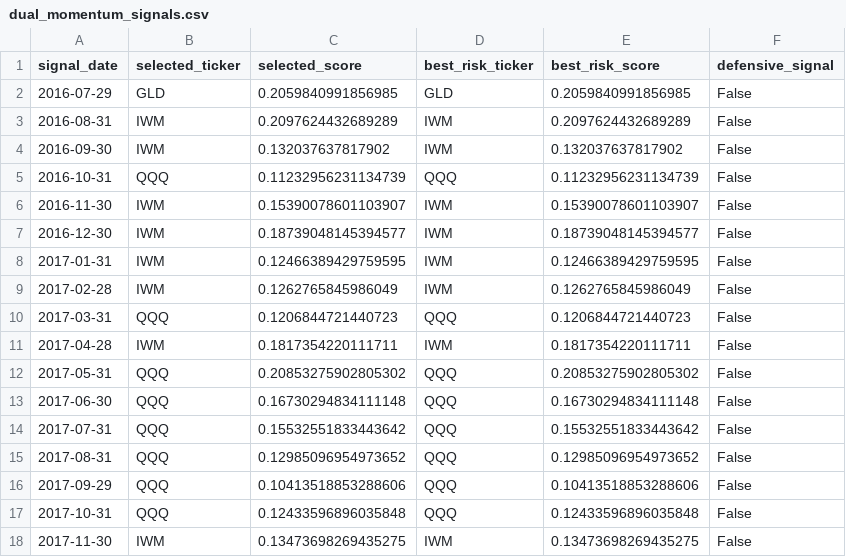
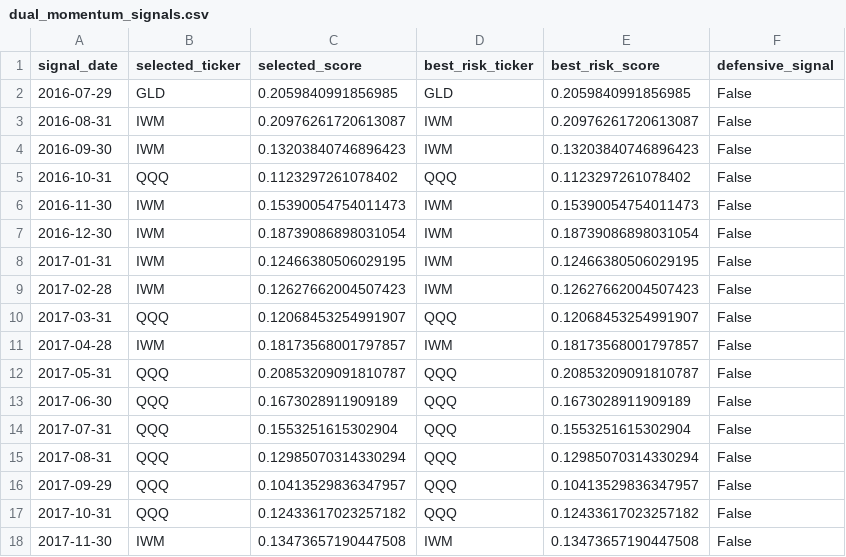
Before and after one commit to Lupumbba/Factor-Momentum-Backtest, a CSV file: Results/strategies/etf_dual_momentum/dual_momentum_signals.csv, drawn as a sheet; only a part is shown; the diff covers the shown part only.

```diff
--- a/Results/strategies/etf_dual_momentum/dual_momentum_signals.csv
+++ b/Results/strategies/etf_dual_momentum/dual_momentum_signals.csv
@@ -2,17 +2,17 @@ signal_date,selected_ticker,selected_score,best_risk_ticker,best_risk_score,defe
 2016-07-29,GLD,0.2059840991856985,GLD,0.2059840991856985,False
-2016-08-31,IWM,0.2097624432689289,IWM,0.2097624432689289,False
-2016-09-30,IWM,0.132037637817902,IWM,0.132037637817902,False
-2016-10-31,QQQ,0.11232956231134739,QQQ,0.11232956231134739,False
-2016-11-30,IWM,0.15390078601103907,IWM,0.15390078601103907,False
-2016-12-30,IWM,0.18739048145394577,IWM,0.18739048145394577,False
-2017-01-31,IWM,0.12466389429759595,IWM,0.12466389429759595,False
-2017-02-28,IWM,0.1262765845986049,IWM,0.1262765845986049,False
-2017-03-31,QQQ,0.1206844721440723,QQQ,0.1206844721440723,False
-2017-04-28,IWM,0.1817354220111711,IWM,0.1817354220111711,False
-2017-05-31,QQQ,0.20853275902805302,QQQ,0.20853275902805302,False
-2017-06-30,QQQ,0.16730294834111148,QQQ,0.16730294834111148,False
-2017-07-31,QQQ,0.15532551833443642,QQQ,0.15532551833443642,False
-2017-08-31,QQQ,0.12985096954973652,QQQ,0.12985096954973652,False
-2017-09-29,QQQ,0.10413518853288606,QQQ,0.10413518853288606,False
-2017-10-31,QQQ,0.12433596896035848,QQQ,0.12433596896035848,False
-2017-11-30,IWM,0.13473698269435275,IWM,0.13473698269435275,False
+2016-08-31,IWM,0.20976261720613087,IWM,0.20976261720613087,False
+2016-09-30,IWM,0.13203840746896423,IWM,0.13203840746896423,False
+2016-10-31,QQQ,0.1123297261078402,QQQ,0.1123297261078402,False
+2016-11-30,IWM,0.15390054754011473,IWM,0.15390054754011473,False
+2016-12-30,IWM,0.18739086898031054,IWM,0.18739086898031054,False
+2017-01-31,IWM,0.12466380506029195,IWM,0.12466380506029195,False
+2017-02-28,IWM,0.12627662004507423,IWM,0.12627662004507423,False
+2017-03-31,QQQ,0.12068453254991907,QQQ,0.12068453254991907,False
+2017-04-28,IWM,0.18173568001797857,IWM,0.18173568001797857,False
+2017-05-31,QQQ,0.20853209091810787,QQQ,0.20853209091810787,False
+2017-06-30,QQQ,0.1673028911909189,QQQ,0.1673028911909189,False
+2017-07-31,QQQ,0.1553251615302904,QQQ,0.1553251615302904,False
+2017-08-31,QQQ,0.12985070314330294,QQQ,0.12985070314330294,False
+2017-09-29,QQQ,0.10413529836347957,QQQ,0.10413529836347957,False
+2017-10-31,QQQ,0.12433617023257182,QQQ,0.12433617023257182,False
+2017-11-30,IWM,0.13473657190447508,IWM,0.13473657190447508,False
```
Also changed, not shown: 126 edited cells elsewhere in this file, Results/latest_selection.csv, Results/strategies/etf_dual_momentum/cost_grid_metrics.csv, 22 other files.
